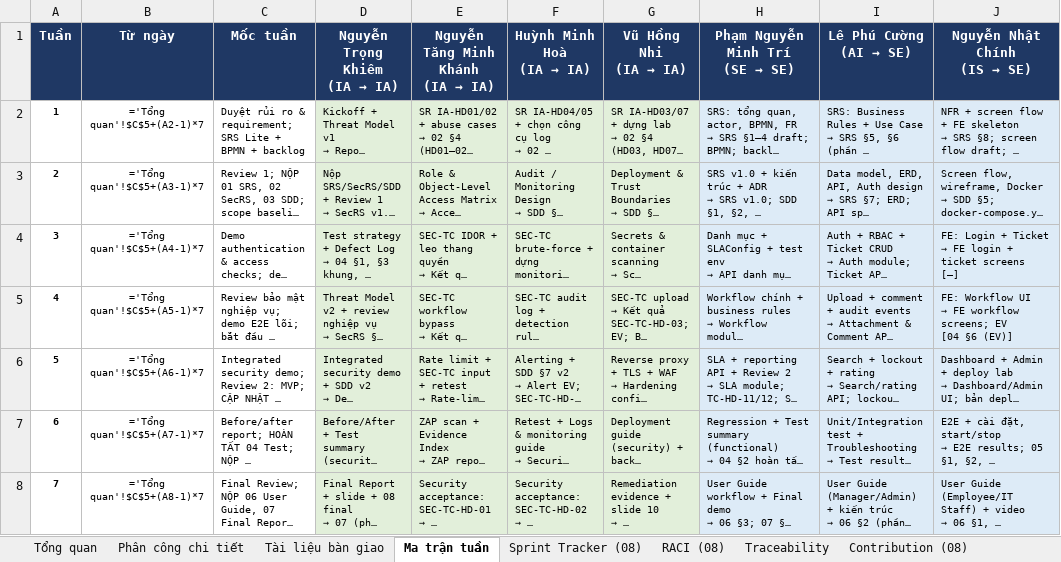
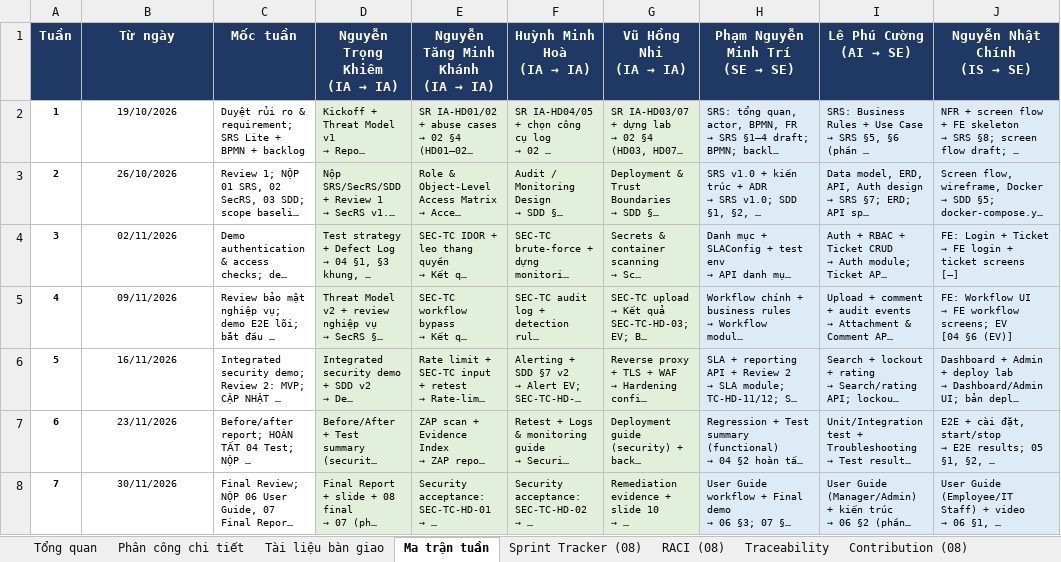
Before and after one commit to Tam3332/P01-IT-Helpdesk, an Excel workbook: docs/P01_Phan_cong_7_tuan.xlsx, sheet Ma trận tuần, drawn as a sheet; long unchanged cells end in …; values as stored, in another font and other column widths than the file's, no borders; formulas without a stored value are shown as written; the diff names each change by its address in the sheet, - before the commit and + after, or states it on an @@ line.

```diff
--- a/docs/P01_Phan_cong_7_tuan.xlsx (sheet Ma trận tuần)
+++ b/docs/P01_Phan_cong_7_tuan.xlsx (sheet Ma trận tuần)
-B2 (Từ ngày): ='Tổng quan'!$C$5+(A2-1)*7
+B2 (Từ ngày): 19/10/2026
-B3 (Từ ngày): ='Tổng quan'!$C$5+(A3-1)*7
+B3 (Từ ngày): 26/10/2026
-B4 (Từ ngày): ='Tổng quan'!$C$5+(A4-1)*7
+B4 (Từ ngày): 02/11/2026
-B5 (Từ ngày): ='Tổng quan'!$C$5+(A5-1)*7
+B5 (Từ ngày): 09/11/2026
-B6 (Từ ngày): ='Tổng quan'!$C$5+(A6-1)*7
+B6 (Từ ngày): 16/11/2026
-B7 (Từ ngày): ='Tổng quan'!$C$5+(A7-1)*7
+B7 (Từ ngày): 23/11/2026
-B8 (Từ ngày): ='Tổng quan'!$C$5+(A8-1)*7
+B8 (Từ ngày): 30/11/2026
```
Also changed, not shown: sheet Phân công chi tiết, sheet Tiến độ, sheet Tài liệu bàn giao, sheet Risk log (08), sheet RACI (08), sheet Sprint Tracker (08), 2 more sheets, 8 other files.
